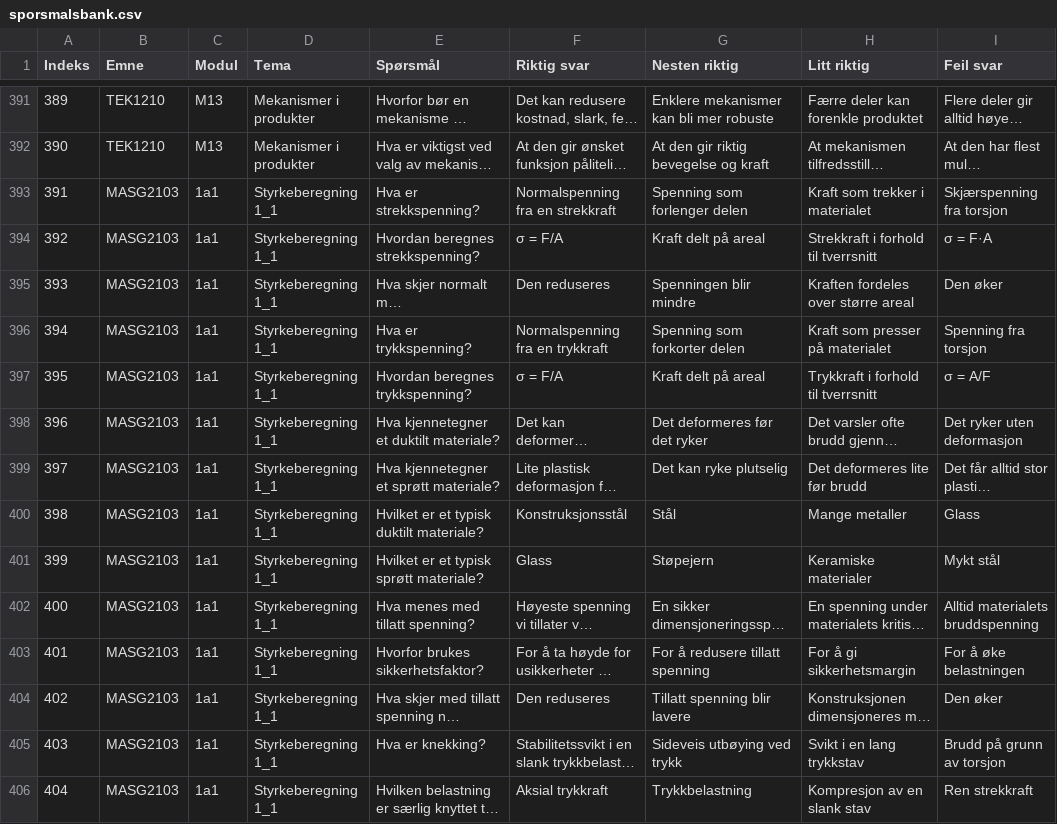
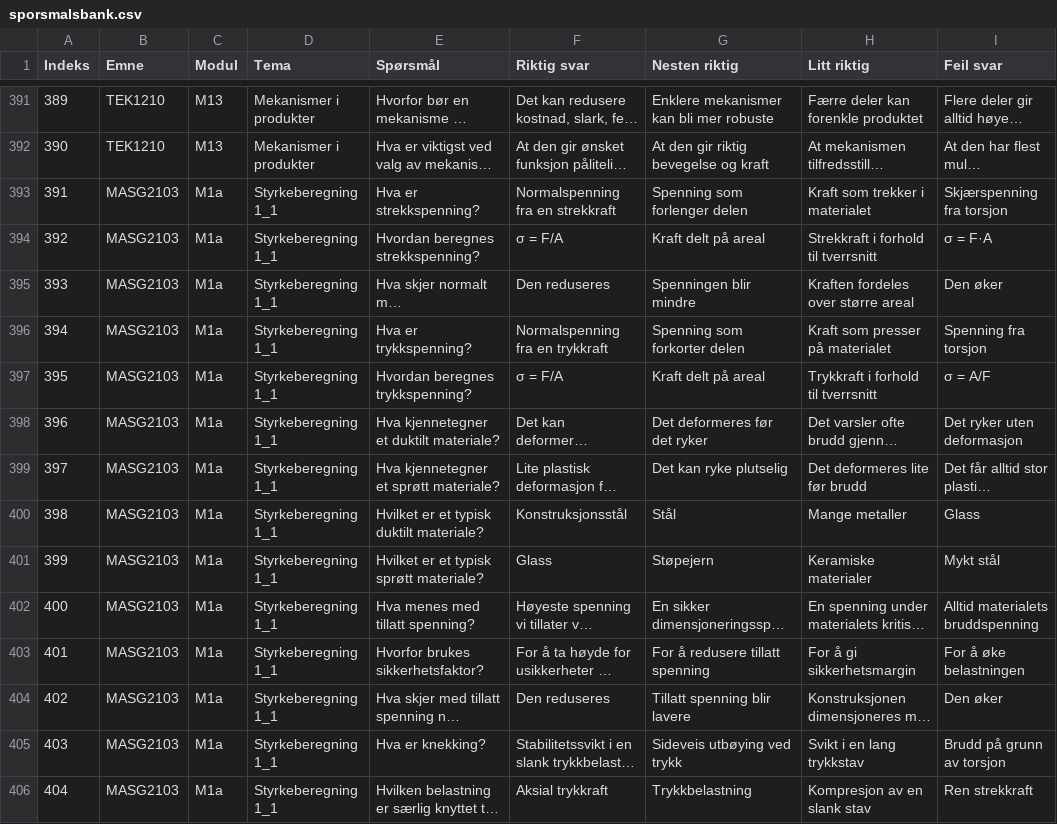
Before and after one commit to torenic/studenthjul, a CSV file: sporsmalsbank.csv, drawn as a sheet; only a part is shown, gaps mark what is left out; long unchanged cells end in …; the diff covers the shown part only; the diff names each change by its address in the sheet, - before the commit and + after, or states it on an @@ line.

Commit message:
Add files via upload

```diff
--- a/sporsmalsbank.csv
+++ b/sporsmalsbank.csv
-C393:C406 (Modul): 1a1
+C393:C406 (Modul): M1a
```
Also changed, not shown: 166 edited cells elsewhere in this file.
